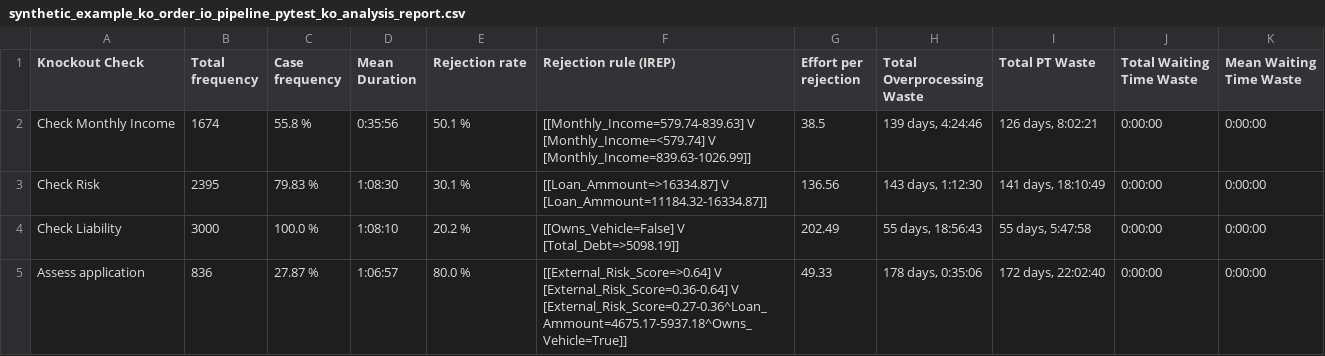
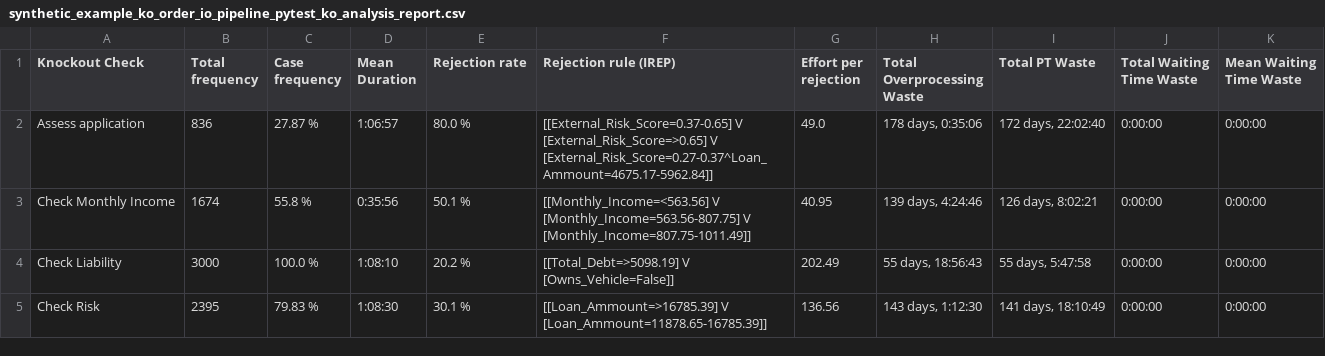
Before and after one commit to AutomatedProcessImprovement/knockouts-optimization, a CSV file: knockout_ios/outputs/synthetic_example_ko_order_io_pipeline_pytest_ko_analysis_report.csv, drawn as a sheet.

```diff
--- a/knockout_ios/outputs/synthetic_example_ko_order_io_pipeline_pytest_ko_analysis_report.csv
+++ b/knockout_ios/outputs/synthetic_example_ko_order_io_pipeline_pytest_ko_analysis_report.csv
@@ -1,5 +1,5 @@
 Knockout Check,Total frequency,Case frequency,Mean Duration,Rejection rate,Rejection rule (IREP),Effort per rejection,Total Overprocessing Waste,Total PT Waste,Total Waiting Time Waste,Mean Waiting Time Waste
-Check Monthly Income,1674,55.8 %,0:35:56,50.1 %,[[Monthly_Income=579.74-839.63] V [Monthly_Income=<579.74] V [Monthly_Income=839.63-1026.99]],38.5,"139 days, 4:24:46","126 days, 8:02:21",0:00:00,0:00:00
-Check Risk,2395,79.83 %,1:08:30,30.1 %,[[Loan_Ammount=>16334.87] V [Loan_Ammount=11184.32-16334.87]],136.56,"143 days, 1:12:30","141 days, 18:10:49",0:00:00,0:00:00
-Check Liability,3000,100.0 %,1:08:10,20.2 %,[[Owns_Vehicle=False] V [Total_Debt=>5098.19]],202.49,"55 days, 18:56:43","55 days, 5:47:58",0:00:00,0:00:00
-Assess application,836,27.87 %,1:06:57,80.0 %,[[External_Risk_Score=>0.64] V [External_Risk_Score=0.36-0.64] V [External_Risk_Score=0.27-0.36^Loan_Ammount=4675.17-5937.18^Owns_Vehicle=True]],49.33,"178 days, 0:35:06","172 days, 22:02:40",0:00:00,0:00:00
+Assess application,836,27.87 %,1:06:57,80.0 %,[[External_Risk_Score=0.37-0.65] V [External_Risk_Score=>0.65] V [External_Risk_Score=0.27-0.37^Loan_Ammount=4675.17-5962.84]],49.0,"178 days, 0:35:06","172 days, 22:02:40",0:00:00,0:00:00
+Check Monthly Income,1674,55.8 %,0:35:56,50.1 %,[[Monthly_Income=<563.56] V [Monthly_Income=563.56-807.75] V [Monthly_Income=807.75-1011.49]],40.95,"139 days, 4:24:46","126 days, 8:02:21",0:00:00,0:00:00
+Check Liability,3000,100.0 %,1:08:10,20.2 %,[[Total_Debt=>5098.19] V [Owns_Vehicle=False]],202.49,"55 days, 18:56:43","55 days, 5:47:58",0:00:00,0:00:00
+Check Risk,2395,79.83 %,1:08:30,30.1 %,[[Loan_Ammount=>16785.39] V [Loan_Ammount=11878.65-16785.39]],136.56,"143 days, 1:12:30","141 days, 18:10:49",0:00:00,0:00:00
```
Also changed, not shown: knockout_ios/outputs/synthetic_example_ko_order_io_advanced_ko_analysis_report.csv, knockout_ios/outputs/synthetic_example_ko_order_io_ko_analysis_report.csv, 13 other files.
